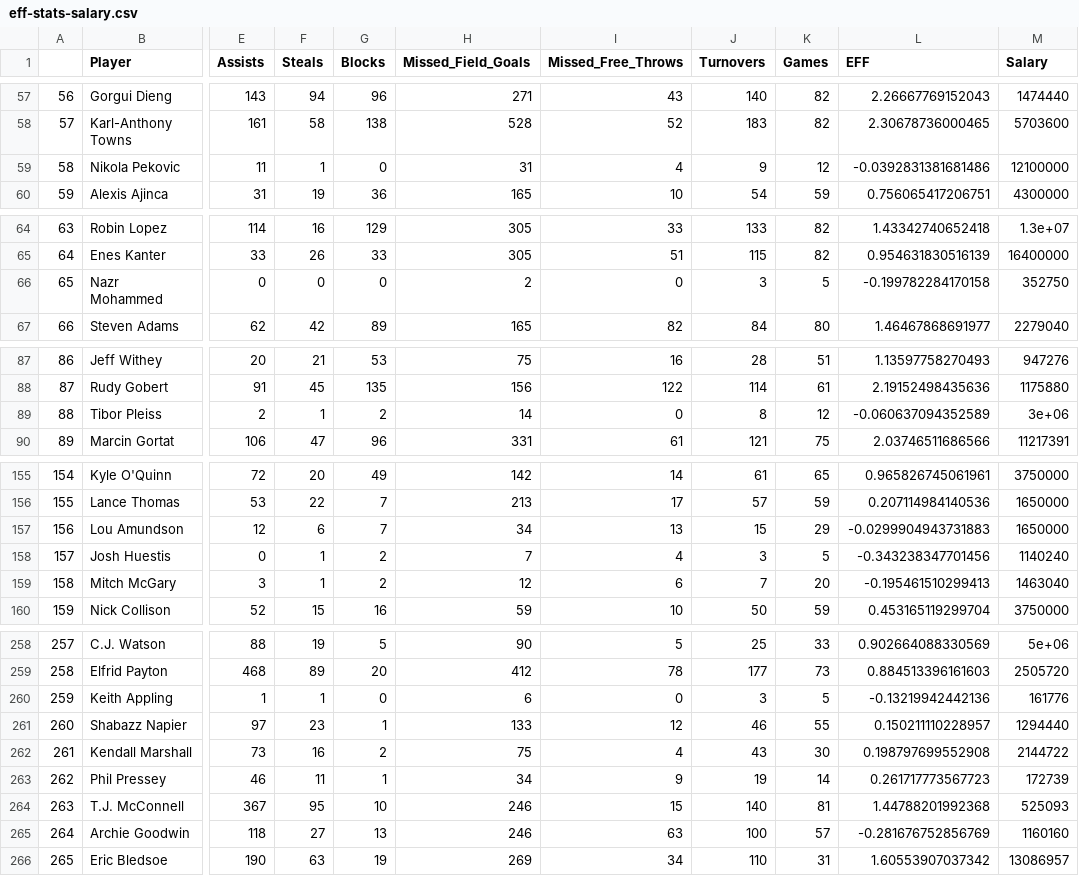
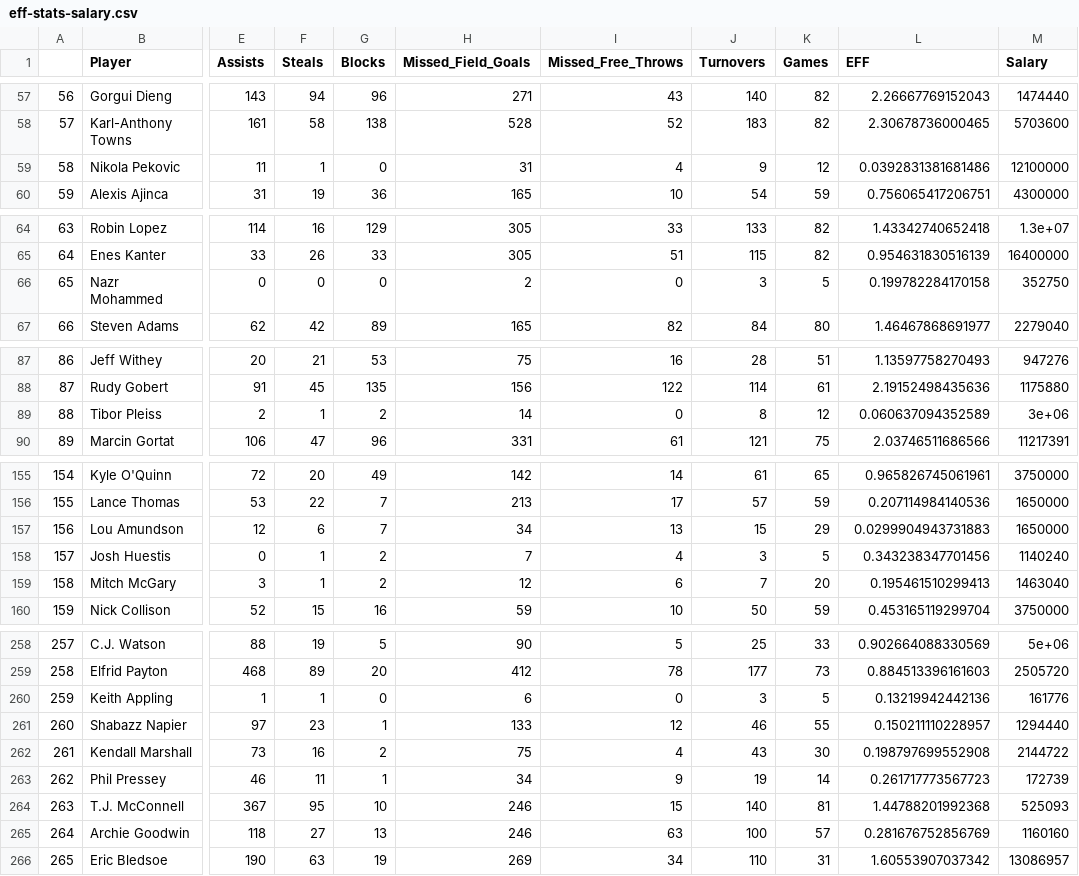
Before and after one commit to brandonpearl/stat133_final_project, a CSV file: project/data/cleandata/eff-stats-salary.csv, drawn as a sheet; only a part is shown, gaps mark what is left out; the diff covers the shown part only; the diff names each change by its address in the sheet, - before the commit and + after, or states it on an @@ line.

```diff
--- a/project/data/cleandata/eff-stats-salary.csv
+++ b/project/data/cleandata/eff-stats-salary.csv
-L59 (EFF): -0.0392831381681486
+L59 (EFF): 0.0392831381681486
-L66 (EFF): -0.199782284170158
+L66 (EFF): 0.199782284170158
-L89 (EFF): -0.060637094352589
+L89 (EFF): 0.060637094352589
-L157 (EFF): -0.0299904943731883
+L157 (EFF): 0.0299904943731883
-L158 (EFF): -0.343238347701456
+L158 (EFF): 0.343238347701456
-L159 (EFF): -0.195461510299413
+L159 (EFF): 0.195461510299413
-L260 (EFF): -0.13219942442136
+L260 (EFF): 0.13219942442136
-L265 (EFF): -0.281676752856769
+L265 (EFF): 0.281676752856769
```
Also changed, not shown: 11 edited cells elsewhere in this file, 1 other file.
